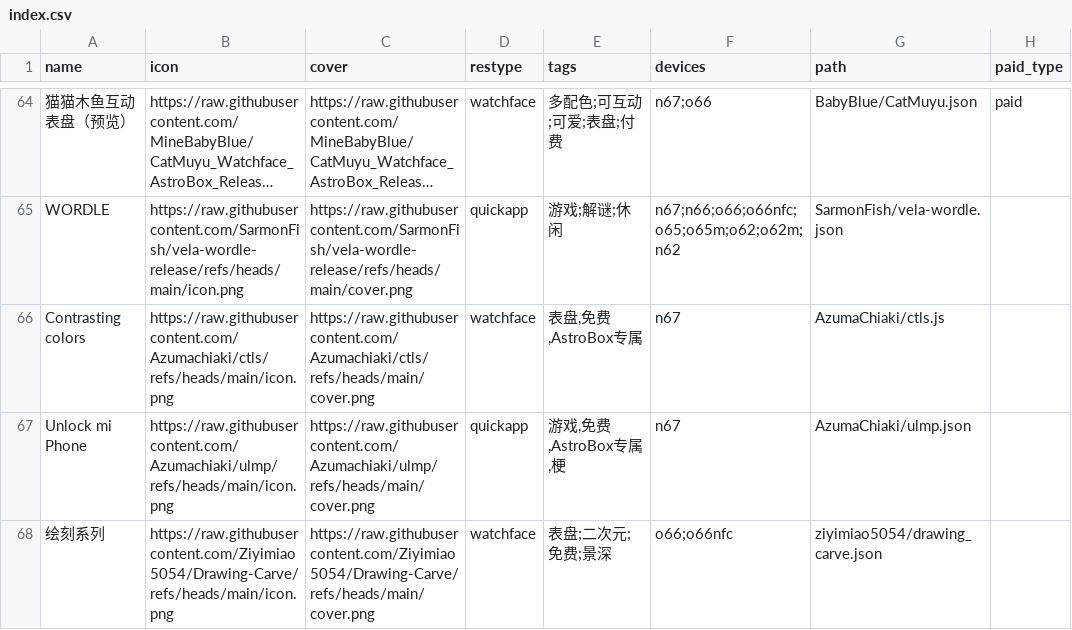
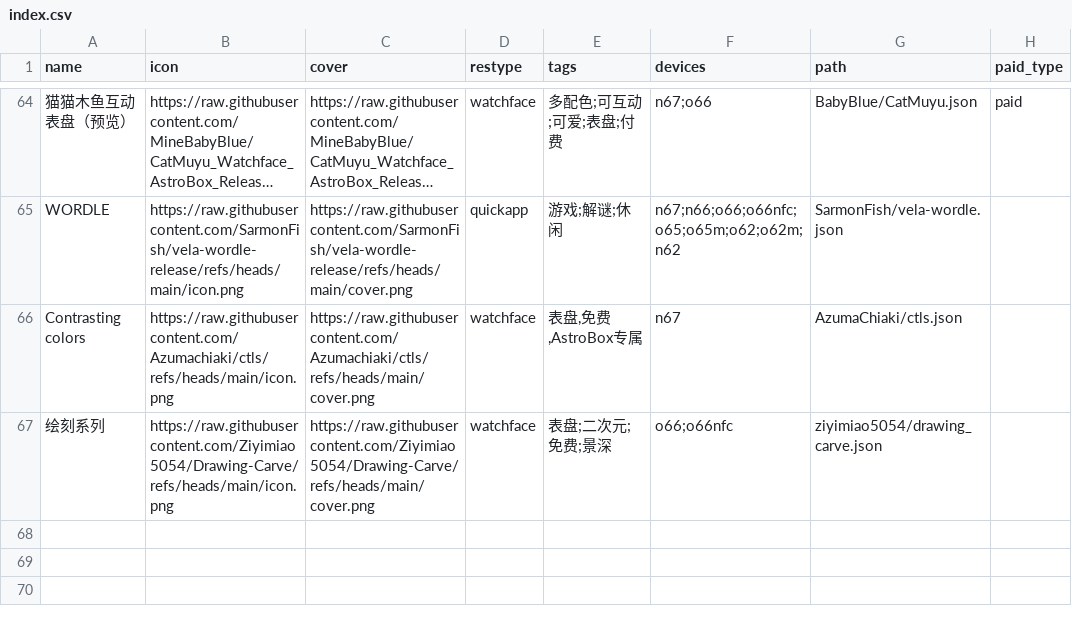
Before and after one commit to Ziyimiao5054/AstroBox-Repo, a CSV file: index.csv, drawn as a sheet; only a part is shown, gaps mark what is left out; long unchanged cells end in …; the diff names each change by its address in the sheet, - before the commit and + after, or states it on an @@ line.

Commit message:
Update index.csv

```diff
--- a/index.csv
+++ b/index.csv
-G66 (path): AzumaChiaki/ctls.js
+G66 (path): AzumaChiaki/ctls.json
-row 67: Unlock mi Phone | https://raw.githubusercontent.com/Azumachiaki/ulmp/refs/heads/main/icon.png | https://raw.githubusercontent.com/Azumachiaki/ulmp/refs/heads/main/cover.png | quickapp | 游戏,免费,AstroBox专属,梗 | n67 | AzumaChiaki/ulmp.json
```
